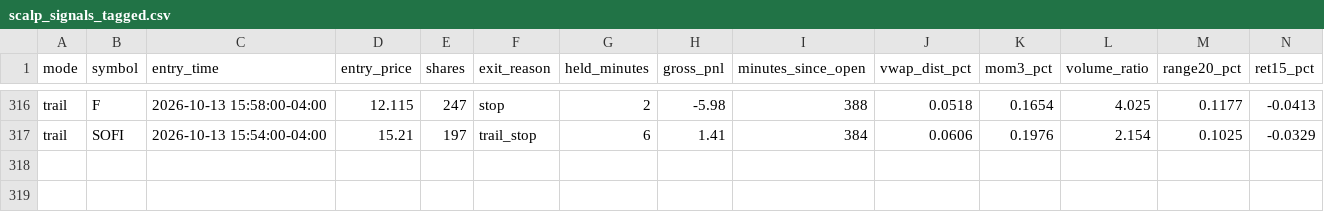
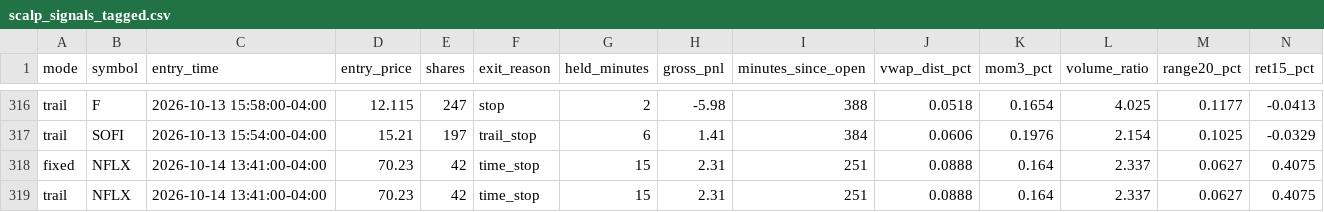
Before and after one commit to njdfan1711-cpu/Fin, a CSV file: scalping/scalp_signals_tagged.csv, drawn as a sheet; only a part is shown, gaps mark what is left out; rows hold the shown columns only; the diff names each change by its address in the sheet, - before the commit and + after, or states it on an @@ line.

```diff
--- a/scalping/scalp_signals_tagged.csv
+++ b/scalping/scalp_signals_tagged.csv
+row 318: fixed | NFLX | 2026-10-14 13:41:00-04:00 | 70.23 | 42 | time_stop | 15 | 2.31 | 251 | 0.0888 | 0.164 | 2.337 | 0.0627 | 0.4075
+row 319: trail | NFLX | 2026-10-14 13:41:00-04:00 | 70.23 | 42 | time_stop | 15 | 2.31 | 251 | 0.0888 | 0.164 | 2.337 | 0.0627 | 0.4075
```
Also changed, not shown: scalping/scalp_backtest_trades.csv, scalping/scalp_backtest_trail_trades.csv, 4 other files.
